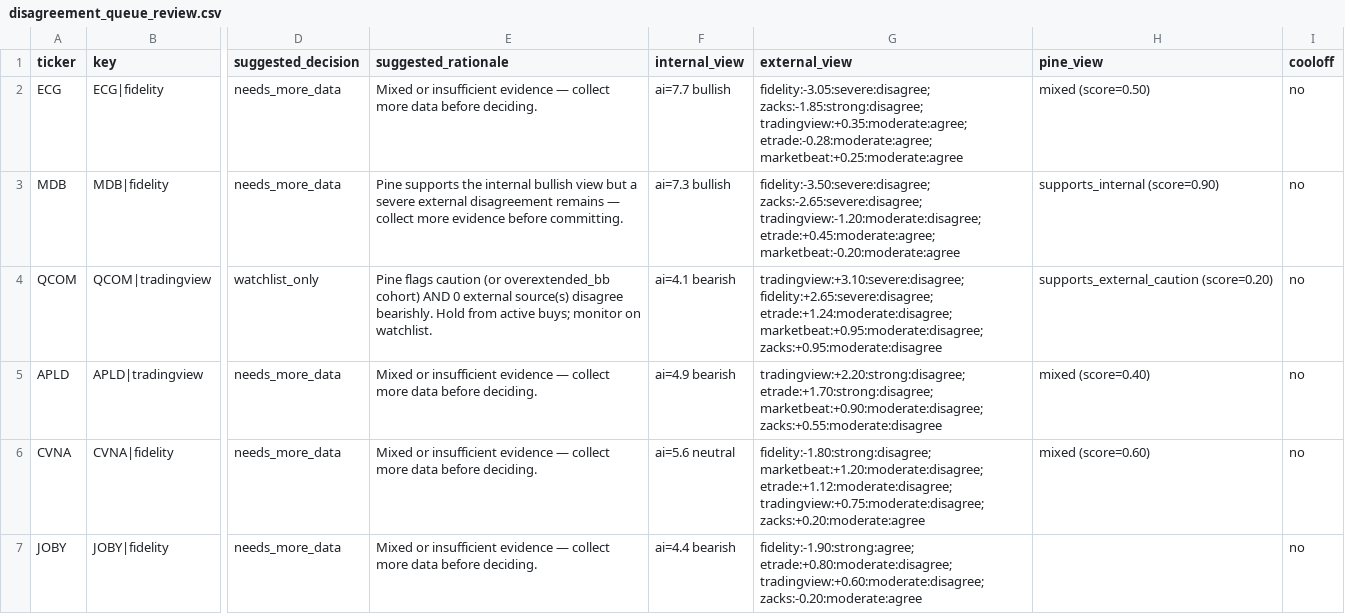
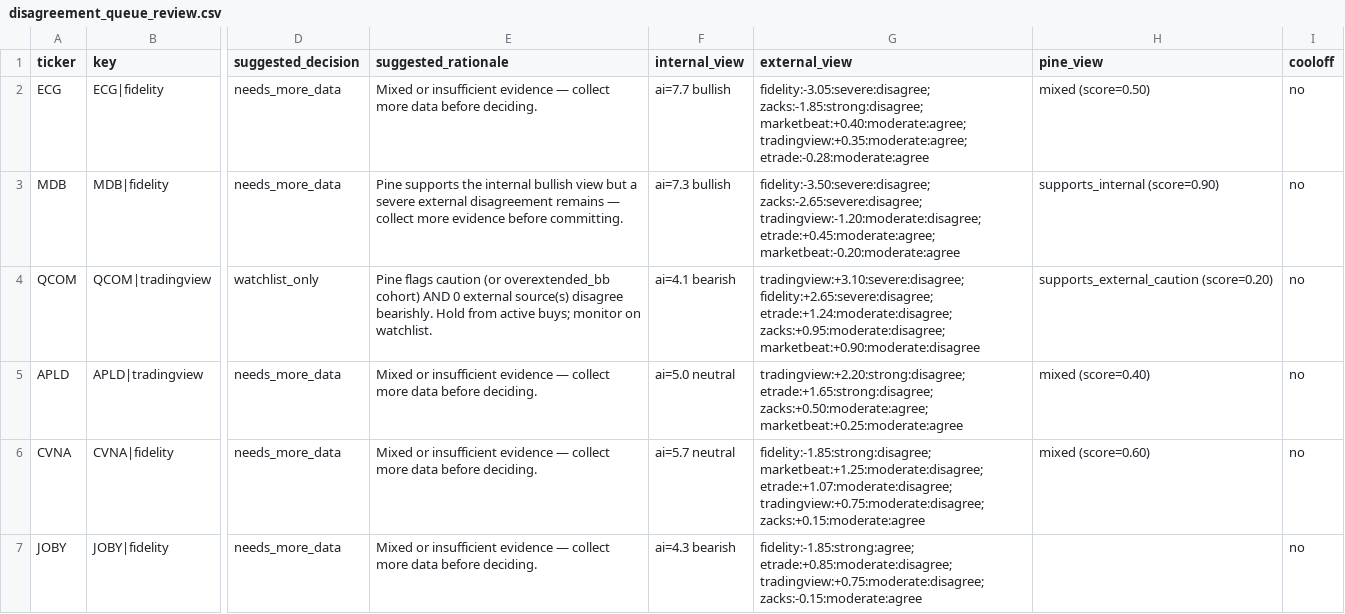
Before and after one commit to stdeplock-prog/ai-stock-rankings, a CSV file: data/reports/disagreement_queue_review.csv, drawn as a sheet; only a part is shown, gaps mark what is left out; the diff covers the shown part only; the diff names each change by its address in the sheet, - before the commit and + after, or states it on an @@ line.

```diff
--- a/data/reports/disagreement_queue_review.csv
+++ b/data/reports/disagreement_queue_review.csv
-G2 (external_view): fidelity:-3.05:severe:disagree; zacks:-1.85:strong:disagree; tradingview:+0.35:moderate:agree; etrade:-0.28:moderate:agree; marketbeat:+0.25:moderate:agree
+G2 (external_view): fidelity:-3.05:severe:disagree; zacks:-1.85:strong:disagree; marketbeat:+0.40:moderate:agree; tradingview:+0.35:moderate:agree; etrade:-0.28:moderate:agree
-G4 (external_view): …fidelity:+2.65:severe:disagree; etrade:+1.24:moderate:disagree; marketbeat:+0.95:moderate:disagree; zacks:+0.95:moderate:disagree
+G4 (external_view): …fidelity:+2.65:severe:disagree; etrade:+1.24:moderate:disagree; zacks:+0.95:moderate:disagree; marketbeat:+0.90:moderate:disagree
-F5 (internal_view): ai=4.9 bearish
+F5 (internal_view): ai=5.0 neutral
-G5 (external_view): tradingview:+2.20:strong:disagree; etrade:+1.70:strong:disagree; marketbeat:+0.90:moderate:disagree; zacks:+0.55:moderate:disagree
+G5 (external_view): tradingview:+2.20:strong:disagree; etrade:+1.65:strong:disagree; zacks:+0.50:moderate:agree; marketbeat:+0.25:moderate:agree
-F6 (internal_view): ai=5.6 neutral
+F6 (internal_view): ai=5.7 neutral
-G6 (external_view): fidelity:-1.80:strong:disagree; marketbeat:+1.20:moderate:disagree; etrade:+1.12:moderate:disagree; tradingview:+0.75:moderate:disagree; zacks:+0.20:moderate:agree
+G6 (external_view): fidelity:-1.85:strong:disagree; marketbeat:+1.25:moderate:disagree; etrade:+1.07:moderate:disagree; tradingview:+0.75:moderate:disagree; zacks:+0.15:moderate:agree
-F7 (internal_view): ai=4.4 bearish
+F7 (internal_view): ai=4.3 bearish
-G7 (external_view): fidelity:-1.90:strong:agree; etrade:+0.80:moderate:disagree; tradingview:+0.60:moderate:disagree; zacks:-0.20:moderate:agree
+G7 (external_view): fidelity:-1.85:strong:agree; etrade:+0.85:moderate:disagree; tradingview:+0.75:moderate:disagree; zacks:-0.15:moderate:agree
```
Also changed, not shown: 5 edited cells elsewhere in this file, data/processed/catalysts.csv, data/processed/scoring_outputs/swing_rankings.csv, 48 other files.
